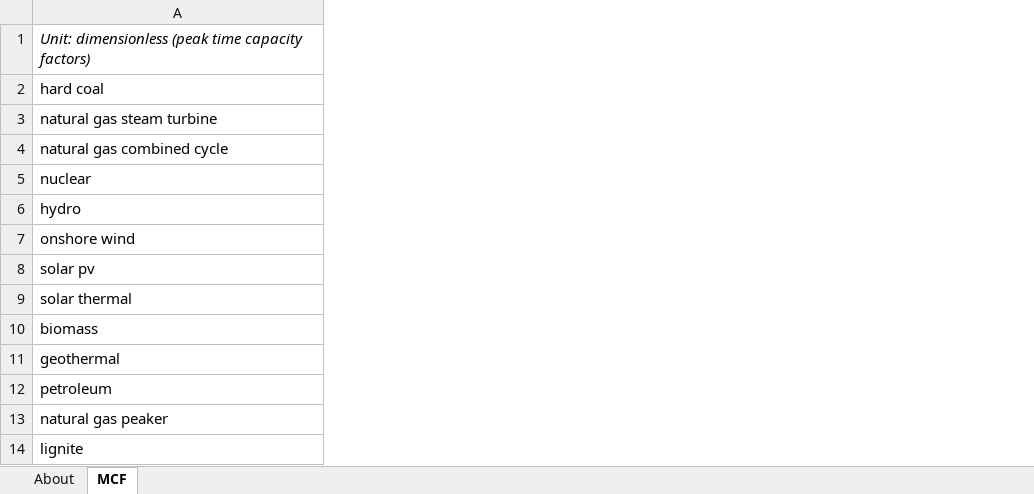
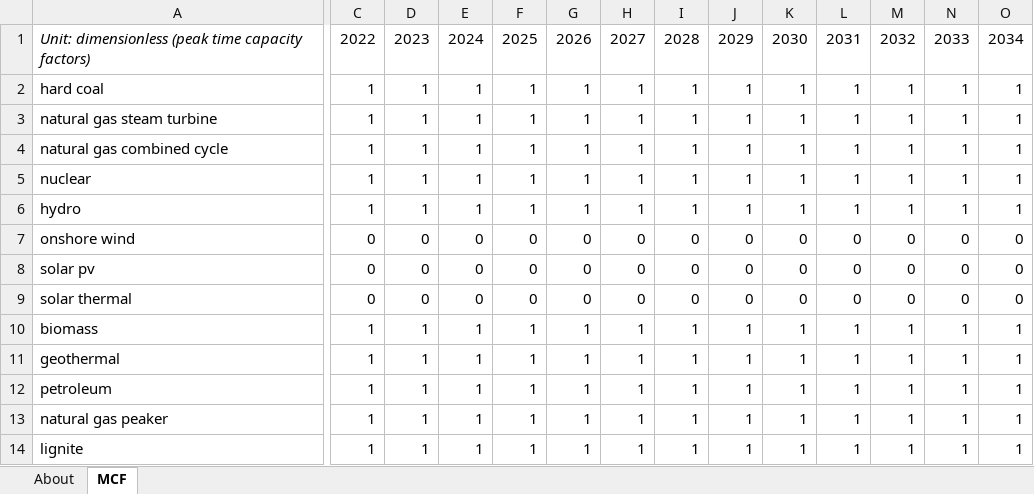
Before and after one commit to EnergyInnovation/eps-tennessee, an Excel workbook: InputData/elec/MCF/Maximum Capacity Factor.xlsx, sheet MCF, drawn as a sheet; only a part is shown, gaps mark what is left out; values as stored, in another font and other column widths than the file's, no borders; the diff covers the shown part only; the diff names each change by its address in the sheet, - before the commit and + after, or states it on an @@ line.

```diff
--- a/InputData/elec/MCF/Maximum Capacity Factor.xlsx (sheet MCF)
+++ b/InputData/elec/MCF/Maximum Capacity Factor.xlsx (sheet MCF)
+column C, rows 1-14: 2022 | 1 | 1 | 1 | 1 | 1 | 0 | 0 | 0 | 1 | 1 | 1 | 1 | 1
+column D, rows 1-14: 2023 | 1 | 1 | 1 | 1 | 1 | 0 | 0 | 0 | 1 | 1 | 1 | 1 | 1
+column E, rows 1-14: 2024 | 1 | 1 | 1 | 1 | 1 | 0 | 0 | 0 | 1 | 1 | 1 | 1 | 1
+column F, rows 1-14: 2025 | 1 | 1 | 1 | 1 | 1 | 0 | 0 | 0 | 1 | 1 | 1 | 1 | 1
+column G, rows 1-14: 2026 | 1 | 1 | 1 | 1 | 1 | 0 | 0 | 0 | 1 | 1 | 1 | 1 | 1
+column H, rows 1-14: 2027 | 1 | 1 | 1 | 1 | 1 | 0 | 0 | 0 | 1 | 1 | 1 | 1 | 1
+column I, rows 1-14: 2028 | 1 | 1 | 1 | 1 | 1 | 0 | 0 | 0 | 1 | 1 | 1 | 1 | 1
+column J, rows 1-14: 2029 | 1 | 1 | 1 | 1 | 1 | 0 | 0 | 0 | 1 | 1 | 1 | 1 | 1
+column K, rows 1-14: 2030 | 1 | 1 | 1 | 1 | 1 | 0 | 0 | 0 | 1 | 1 | 1 | 1 | 1
+column L, rows 1-14: 2031 | 1 | 1 | 1 | 1 | 1 | 0 | 0 | 0 | 1 | 1 | 1 | 1 | 1
+column M, rows 1-14: 2032 | 1 | 1 | 1 | 1 | 1 | 0 | 0 | 0 | 1 | 1 | 1 | 1 | 1
+column N, rows 1-14: 2033 | 1 | 1 | 1 | 1 | 1 | 0 | 0 | 0 | 1 | 1 | 1 | 1 | 1
+column O, rows 1-14: 2034 | 1 | 1 | 1 | 1 | 1 | 0 | 0 | 0 | 1 | 1 | 1 | 1 | 1
```
Also changed, not shown: 16 added columns and 1 edited cell elsewhere in this sheet, sheet About, InputData/ctrl-settings/BESHFoFRV/Boolean Elec Suppliers Have Foresight of Future RPS Values.xlsx, InputData/elec/DPbES/Dispatch Priority by Elec Source.xlsx, 51 other files.
